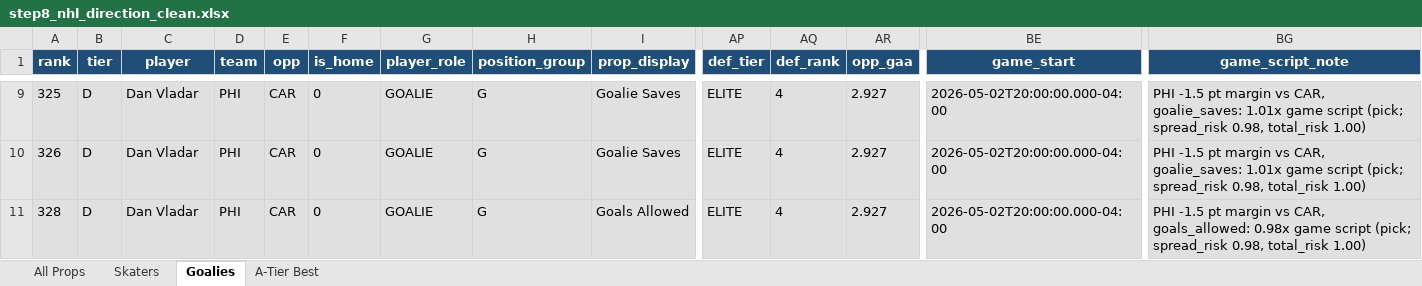
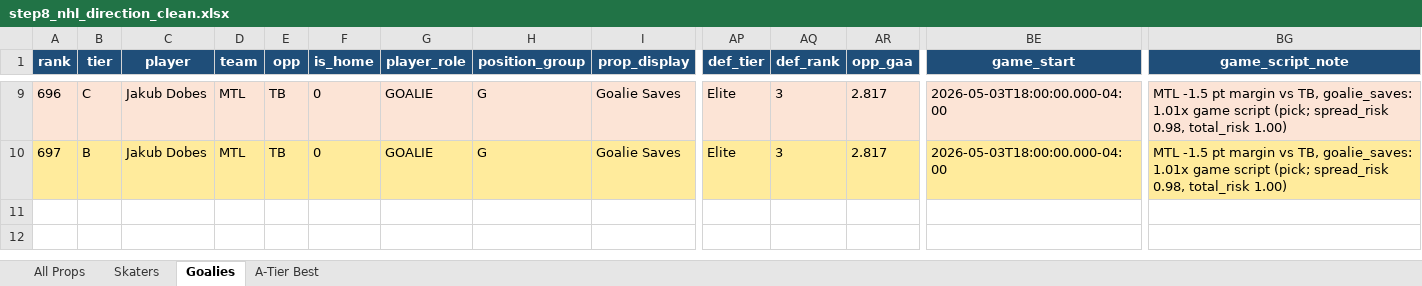
Before and after one commit to halekevi/nba-pipelines, an Excel workbook: Sports/NHL/outputs/step8_nhl_direction_clean.xlsx, sheet Goalies, drawn as a sheet; only a part is shown, gaps mark what is left out; values as stored, in another font and other column widths than the file's, no borders; rows hold the shown columns only; the diff covers the shown part only; the diff names each change by its address in the sheet, - before the commit and + after, or states it on an @@ line.

```diff
--- a/Sports/NHL/outputs/step8_nhl_direction_clean.xlsx (sheet Goalies)
+++ b/Sports/NHL/outputs/step8_nhl_direction_clean.xlsx (sheet Goalies)
-A9 (rank): 325
+A9 (rank): 696
-A9:BG9 fill: #E0E0E0
+A9:BG9 fill: #FCE4D6
-B9 (tier): D
+B9 (tier): C
-C9:C10 (player): Dan Vladar
+C9:C10 (player): Jakub Dobes
-D9:D10 (team): PHI
+D9:D10 (team): MTL
-E9:E10 (opp): CAR
+E9:E10 (opp): TB
-AP9:AP10 (def_tier): ELITE
+AP9:AP10 (def_tier): Elite
-AQ9:AQ10 (def_rank): 4
+AQ9:AQ10 (def_rank): 3
-AR9:AR10 (opp_gaa): 2.927
+AR9:AR10 (opp_gaa): 2.817
-BE9:BE10 (game_start): 2026-05-02T20:00:00.000-04:00
+BE9:BE10 (game_start): 2026-05-03T18:00:00.000-04:00
-BG9:BG10 (game_script_note): PHI -1.5 pt margin vs CAR, goalie_saves: 1.01x…
+BG9:BG10 (game_script_note): MTL -1.5 pt margin vs TB, goalie_saves: 1.01x…
-A10 (rank): 326
+A10 (rank): 697
-A10:BG10 fill: #E0E0E0
+A10:BG10 fill: #FFEB9C
-B10 (tier): D
+B10 (tier): B
-row 11: 328 | D | Dan Vladar | PHI | CAR | 0 | GOALIE | G | Goals Allowed | ELITE | 4 | 2.927 | 2026-05-02T20:00:00.000-04:00 | PHI -1.5 pt margin vs CAR, goals_allowed: 0.98x game script (pick; spread_risk 0.98, total_risk 1.00)
```
Also changed, not shown: 98 edited cells and cell formats elsewhere in this sheet, sheet All Props, sheet Skaters, sheet A-Tier Best, 37 other files.
